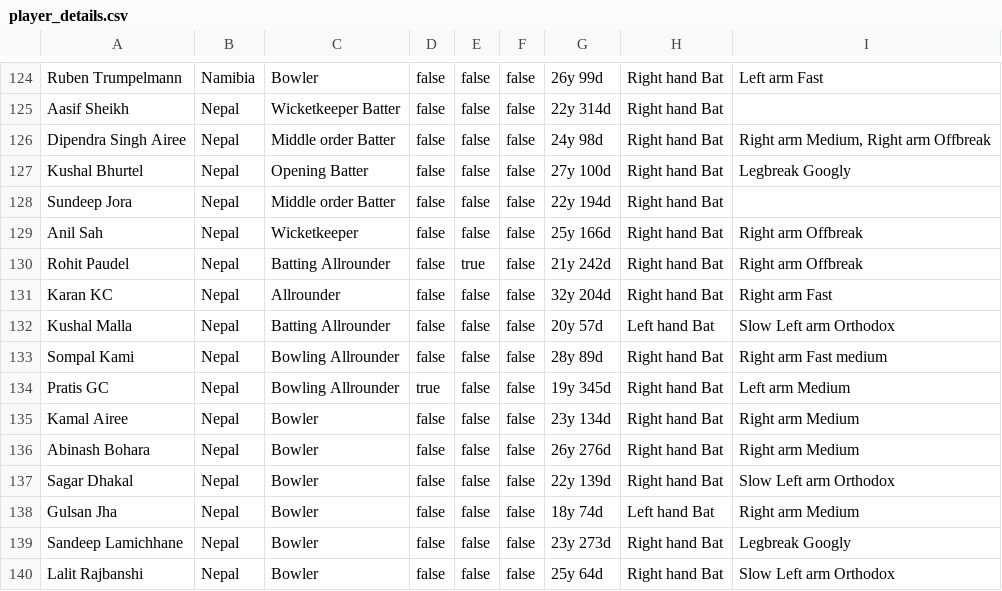
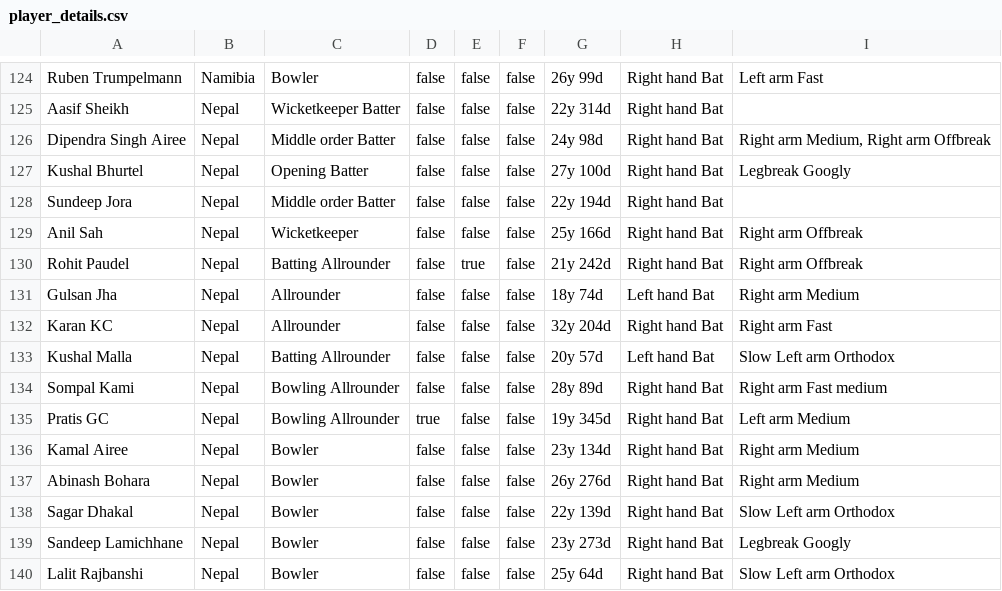
Before and after one commit to Dulina-Perera/Cricket-Data-Analysis, a CSV file: player_details.csv, drawn as a sheet; only a part is shown, gaps mark what is left out.

```diff
--- a/player_details.csv
+++ b/player_details.csv
@@ -130,2 +130,3 @@ Anil Sah,Nepal,Wicketkeeper,false,false,false,25y 166d,Right hand Bat,Right arm
 Rohit Paudel,Nepal,Batting Allrounder,false,true,false,21y 242d,Right hand Bat,Right arm Offbreak
+Gulsan Jha,Nepal,Allrounder,false,false,false,18y 74d,Left hand Bat,Right arm Medium
 Karan KC,Nepal,Allrounder,false,false,false,32y 204d,Right hand Bat,Right arm Fast
@@ -137,3 +138,2 @@ Abinash Bohara,Nepal,Bowler,false,false,false,26y 276d,Right hand Bat,Right arm
 Sagar Dhakal,Nepal,Bowler,false,false,false,22y 139d,Right hand Bat,Slow Left arm Orthodox
-Gulsan Jha,Nepal,Bowler,false,false,false,18y 74d,Left hand Bat,Right arm Medium
 Sandeep Lamichhane,Nepal,Bowler,false,false,false,23y 273d,Right hand Bat,Legbreak Googly
```
Also changed, not shown: 3 other files.
